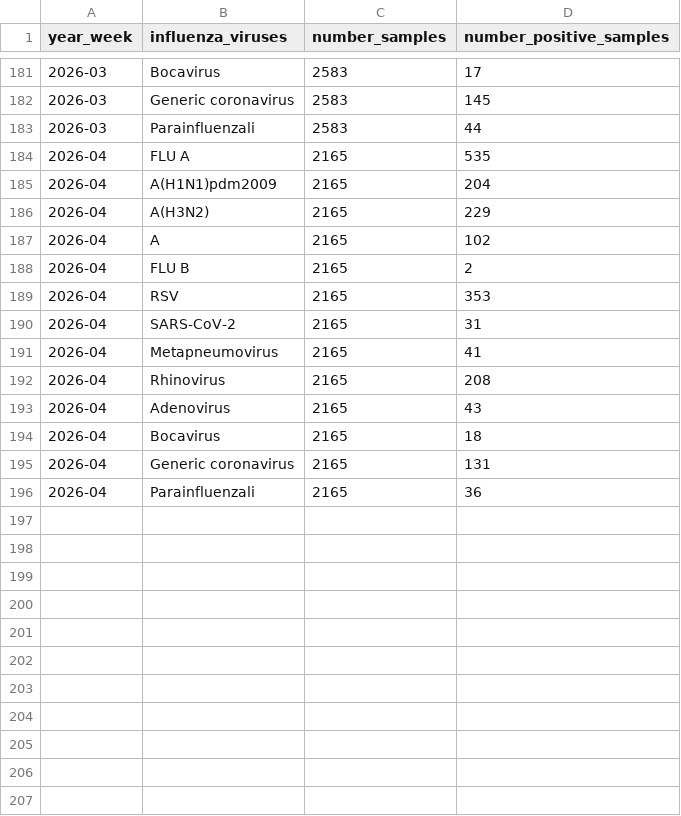
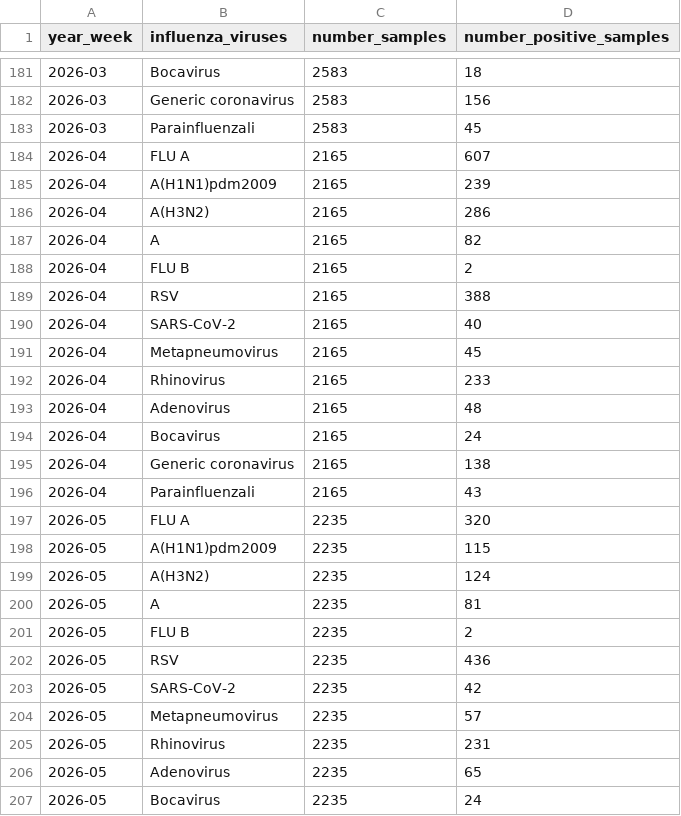
Before and after one commit to fbranda/influnet, a CSV file: flu-season/2025-2026/virological_data/national_typing_subtyping_influenza_viruses.csv, drawn as a sheet; only a part is shown, gaps mark what is left out; the diff covers the shown part only.

```diff
--- a/flu-season/2025-2026/virological_data/national_typing_subtyping_influenza_viruses.csv
+++ b/flu-season/2025-2026/virological_data/national_typing_subtyping_influenza_viruses.csv
@@ -181,16 +181,27 @@
-"2026-03","Bocavirus",2583,17
-"2026-03","Generic coronavirus",2583,145
-"2026-03","Parainfluenzali",2583,44
-"2026-04","FLU A",2165,535
-"2026-04","A(H1N1)pdm2009",2165,204
-"2026-04","A(H3N2)",2165,229
-"2026-04","A",2165,102
+"2026-03","Bocavirus",2583,18
+"2026-03","Generic coronavirus",2583,156
+"2026-03","Parainfluenzali",2583,45
+"2026-04","FLU A",2165,607
+"2026-04","A(H1N1)pdm2009",2165,239
+"2026-04","A(H3N2)",2165,286
+"2026-04","A",2165,82
 "2026-04","FLU B",2165,2
-"2026-04","RSV",2165,353
-"2026-04","SARS-CoV-2",2165,31
-"2026-04","Metapneumovirus",2165,41
-"2026-04","Rhinovirus",2165,208
-"2026-04","Adenovirus",2165,43
-"2026-04","Bocavirus",2165,18
-"2026-04","Generic coronavirus",2165,131
-"2026-04","Parainfluenzali",2165,36
+"2026-04","RSV",2165,388
+"2026-04","SARS-CoV-2",2165,40
+"2026-04","Metapneumovirus",2165,45
+"2026-04","Rhinovirus",2165,233
+"2026-04","Adenovirus",2165,48
+"2026-04","Bocavirus",2165,24
+"2026-04","Generic coronavirus",2165,138
+"2026-04","Parainfluenzali",2165,43
+"2026-05","FLU A",2235,320
+"2026-05","A(H1N1)pdm2009",2235,115
+"2026-05","A(H3N2)",2235,124
+"2026-05","A",2235,81
+"2026-05","FLU B",2235,2
+"2026-05","RSV",2235,436
+"2026-05","SARS-CoV-2",2235,42
+"2026-05","Metapneumovirus",2235,57
+"2026-05","Rhinovirus",2235,231
+"2026-05","Adenovirus",2235,65
+"2026-05","Bocavirus",2235,24
```
Also changed, not shown: 2 added rows and 43 edited cells elsewhere in this file.
